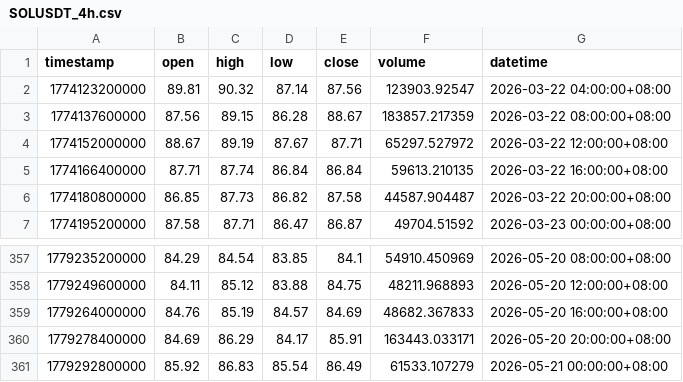
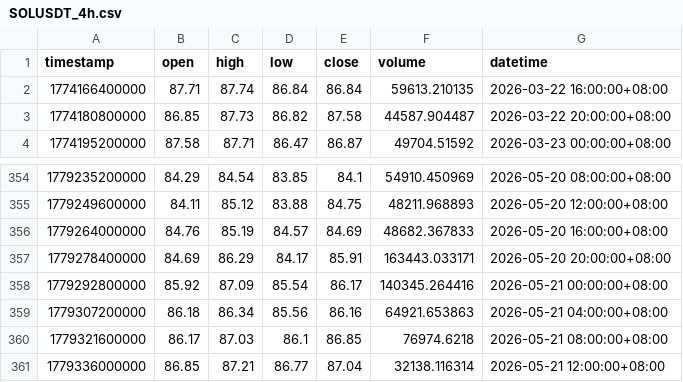
Before and after one commit to JAB18999/sol-perp-quant-report, a CSV file: data/SOLUSDT_4h.csv, drawn as a sheet; only a part is shown, gaps mark what is left out.

```diff
--- a/data/SOLUSDT_4h.csv
+++ b/data/SOLUSDT_4h.csv
@@ -1,5 +1,2 @@
 timestamp,open,high,low,close,volume,datetime
-1774123200000,89.81,90.32,87.14,87.56,123903.92547,2026-03-22 04:00:00+08:00
-1774137600000,87.56,89.15,86.28,88.67,183857.217359,2026-03-22 08:00:00+08:00
-1774152000000,88.67,89.19,87.67,87.71,65297.527972,2026-03-22 12:00:00+08:00
 1774166400000,87.71,87.74,86.84,86.84,59613.210135,2026-03-22 16:00:00+08:00
@@ -360,2 +357,5 @@ timestamp,open,high,low,close,volume,datetime
 1779278400000,84.69,86.29,84.17,85.91,163443.033171,2026-05-20 20:00:00+08:00
-1779292800000,85.92,86.83,85.54,86.49,61533.107279,2026-05-21 00:00:00+08:00
+1779292800000,85.92,87.09,85.54,86.17,140345.264416,2026-05-21 00:00:00+08:00
+1779307200000,86.18,86.34,85.56,86.16,64921.653863,2026-05-21 04:00:00+08:00
+1779321600000,86.17,87.03,86.1,86.85,76974.6218,2026-05-21 08:00:00+08:00
+1779336000000,86.85,87.21,86.77,87.04,32138.116314,2026-05-21 12:00:00+08:00
```
Also changed, not shown: data/SOLUSDT_15m.csv, data/SOLUSDT_1h.csv, 2 other files.
